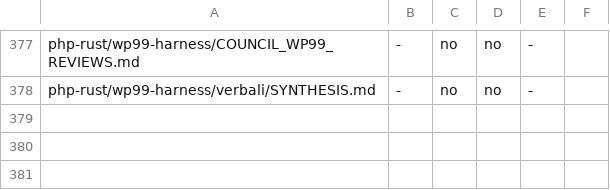
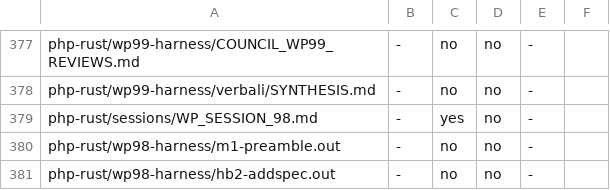
Before and after one commit to francescotinti/php-rust, a TSV file: php-rust/wp81-harness/gate-cifre-manifest.tsv, drawn as a sheet; only a part is shown, gaps mark what is left out.

```diff
--- a/php-rust/wp81-harness/gate-cifre-manifest.tsv
+++ b/php-rust/wp81-harness/gate-cifre-manifest.tsv
@@ -378 +378,4 @@ php-rust/wp99-harness/COUNCIL_WP99_REVIEWS.md	-	no	no	-
 php-rust/wp99-harness/verbali/SYNTHESIS.md	-	no	no	-
+php-rust/sessions/WP_SESSION_98.md	-	yes	no	-
+php-rust/wp98-harness/m1-preamble.out	-	no	no	-
+php-rust/wp98-harness/hb2-addspec.out	-	no	no	-
```
